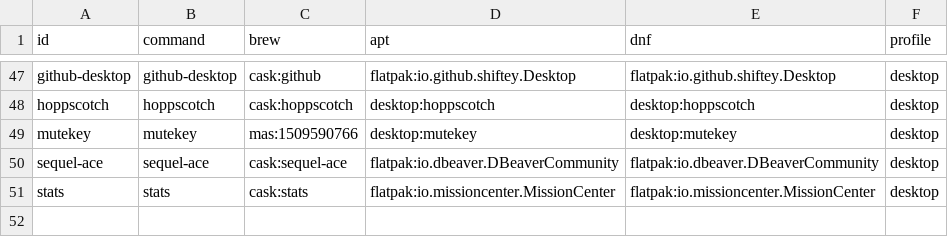
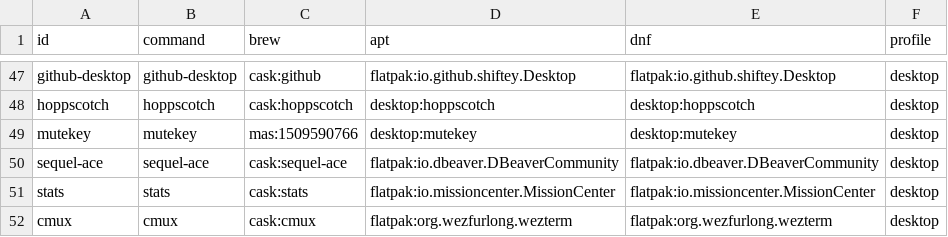
Before and after one commit to phcorp/dotfiles, a TSV file: catalog.tsv, drawn as a sheet; only a part is shown, gaps mark what is left out.

Commit message:
Add cmux desktop lifecycle and Linux WezTerm alternative

```diff
--- a/catalog.tsv
+++ b/catalog.tsv
@@ -51 +51,2 @@ sequel-ace	sequel-ace	cask:sequel-ace	flatpak:io.dbeaver.DBeaverCommunity	flatpa
 stats	stats	cask:stats	flatpak:io.missioncenter.MissionCenter	flatpak:io.missioncenter.MissionCenter	desktop
+cmux	cmux	cask:cmux	flatpak:org.wezfurlong.wezterm	flatpak:org.wezfurlong.wezterm	desktop
```
Also changed, not shown: 4 other files.
